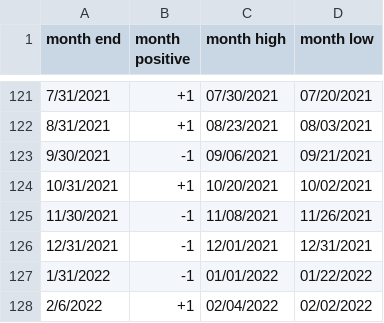
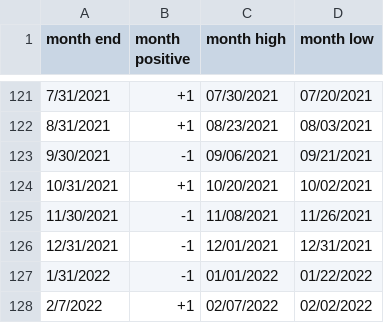
Before and after one commit to rhodey/dogecoin-lunar-investigation, a CSV file: assets/months-btc.csv, drawn as a sheet; only a part is shown, gaps mark what is left out.

Commit message:
update dataset.

```diff
--- a/assets/months-btc.csv
+++ b/assets/months-btc.csv
@@ -127,2 +127,2 @@ month end, month positive, month high, month low
 1/31/2022, -1, 01/01/2022, 01/22/2022
-2/6/2022, +1, 02/04/2022, 02/02/2022
+2/7/2022, +1, 02/07/2022, 02/02/2022
```
Also changed, not shown: assets/months-doge.csv, assets/months-eth.csv.
